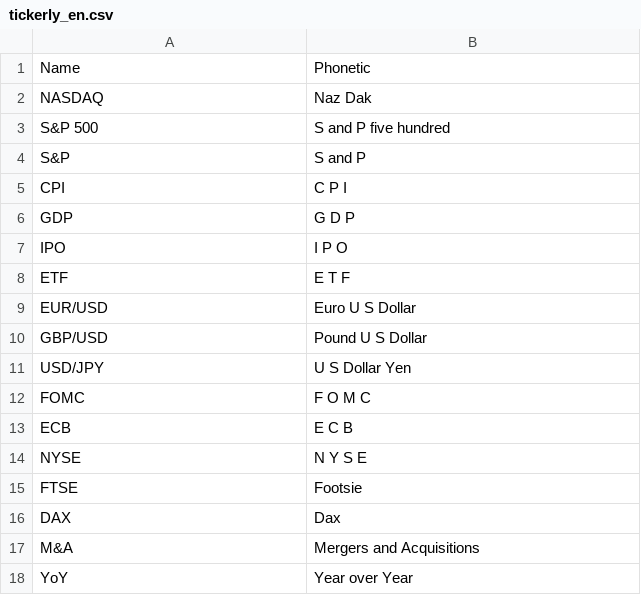
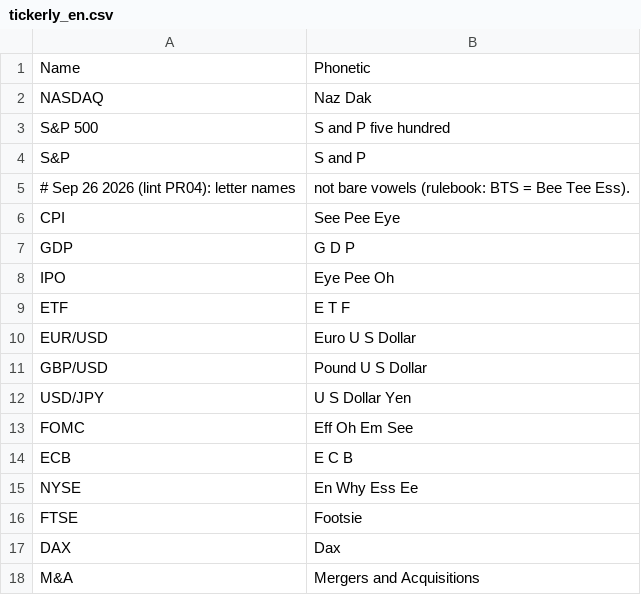
Before and after one commit to buzz9362/halcyon-news-bake, a CSV file: phonetics/tickerly_en.csv, drawn as a sheet; only a part is shown; the shorter side is filled out with more unchanged rows.

```diff
--- a/phonetics/tickerly_en.csv
+++ b/phonetics/tickerly_en.csv
@@ -4,5 +4,6 @@ S&P 500,S and P five hundred
 S&P,S and P
-CPI,C P I
+# Sep 26 2026 (lint PR04): letter names, not bare vowels (rulebook: BTS = Bee Tee Ess).
+CPI,See Pee Eye
 GDP,G D P
-IPO,I P O
+IPO,Eye Pee Oh
 ETF,E T F
@@ -11,5 +12,5 @@ GBP/USD,Pound U S Dollar
 USD/JPY,U S Dollar Yen
-FOMC,F O M C
+FOMC,Eff Oh Em See
 ECB,E C B
-NYSE,N Y S E
+NYSE,En Why Ess Ee
 FTSE,Footsie
```
Also changed, not shown: phonetics/bollywood_en.csv, 13 other files.
